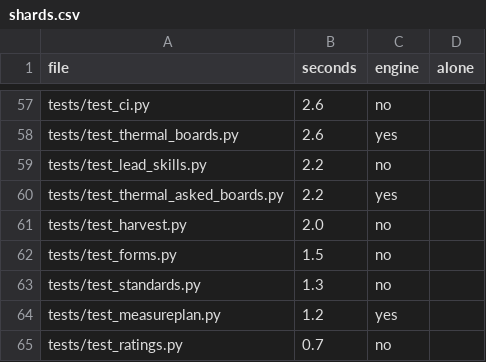
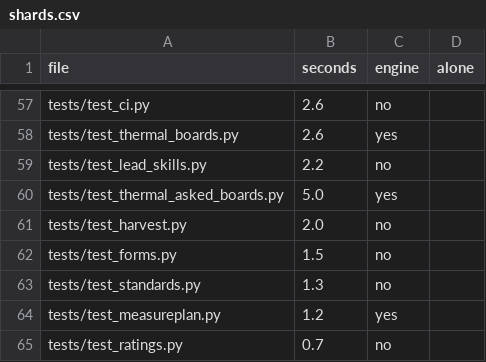
Before and after one commit to ThyFriendlyFox/via, a CSV file: verify/shards.csv, drawn as a sheet; only a part is shown, gaps mark what is left out.

Commit message:
The SIM gate's parts asked for, after review: a sim/thermal.json row whose mpn is not the board part's number fails and holds nothing (L7B-1); a part with no number and no facts entry whose pins fit an entry with a thermal figure is not judged, where the line said no part carried one (L7B-2); a project with no deck is asked for its parts all the same (L7B-3)
pass-block-ldo with the WSON part's number in U1's row fails, where it was held at 80.06 C on the
WSON's 100.2 C/W; with parts.csv moved out and no plan, U1 is not judged; pass-block-charger with no
sim/ fails --strict on U1 (tests/test_thermal_asked_boards.py, 3 new tests, 5.0 s for the file; 5 new
tests without an engine in tests/test_thermal_asked.py). A sweep of the 40 projects with a schematic
under tests/boards adds a line to 2, pass-sim-bus and pass-legend-dense, neither GREEN under
gates --strict today.

```diff
--- a/verify/shards.csv
+++ b/verify/shards.csv
@@ -59,3 +59,3 @@ tests/test_thermal_boards.py,2.6,yes,
 tests/test_lead_skills.py,2.2,no,
-tests/test_thermal_asked_boards.py,2.2,yes,
+tests/test_thermal_asked_boards.py,5.0,yes,
 tests/test_harvest.py,2.0,no,
```
Also changed, not shown: 5 other files.
